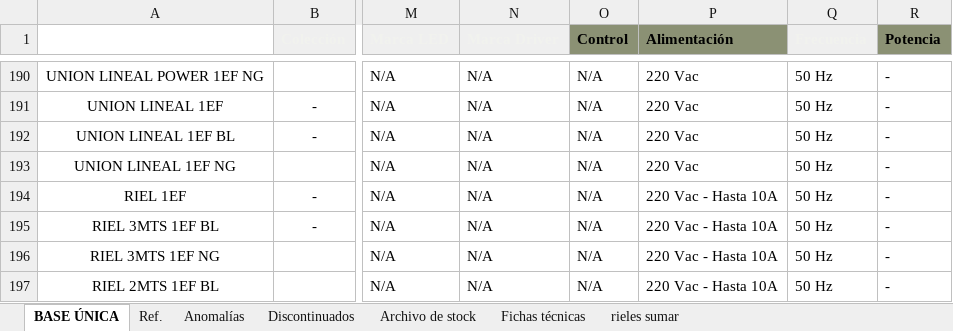
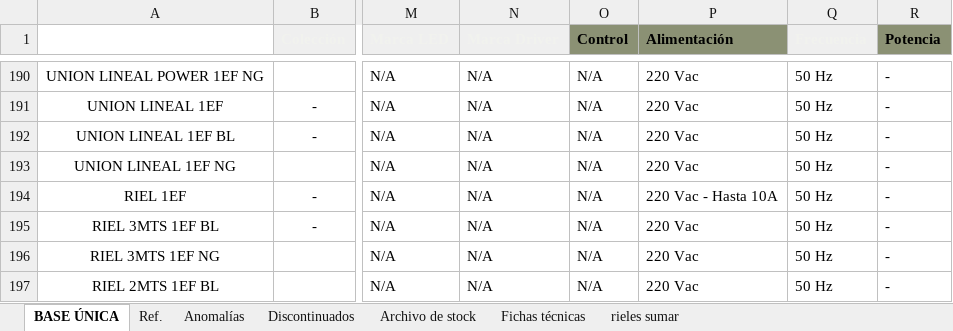
Before and after one commit to martinaleukgroup/leuk-benchmark, an Excel workbook: plataforma/pipeline/base_unica.xlsx, sheet BASE ÚNICA, drawn as a sheet; only a part is shown, gaps mark what is left out; values as stored, in another font and other column widths than the file's, no borders; charts and pictures and conditional formats and table styles not drawn; the diff covers the shown part only; the diff names each change by its address in the sheet, - before the commit and + after, or states it on an @@ line.

Commit message:
Sincronizar plataforma: SQL e Instagram Laftdren, push con nombre del canal

```diff
--- a/plataforma/pipeline/base_unica.xlsx (sheet BASE ÚNICA)
+++ b/plataforma/pipeline/base_unica.xlsx (sheet BASE ÚNICA)
-P195:P197 (Alimentación): 220 Vac - Hasta 10A
+P195:P197 (Alimentación): 220 Vac
```
Also changed, not shown: 34 edited cells elsewhere in this sheet, sheet Fichas técnicas, 12 other files.
